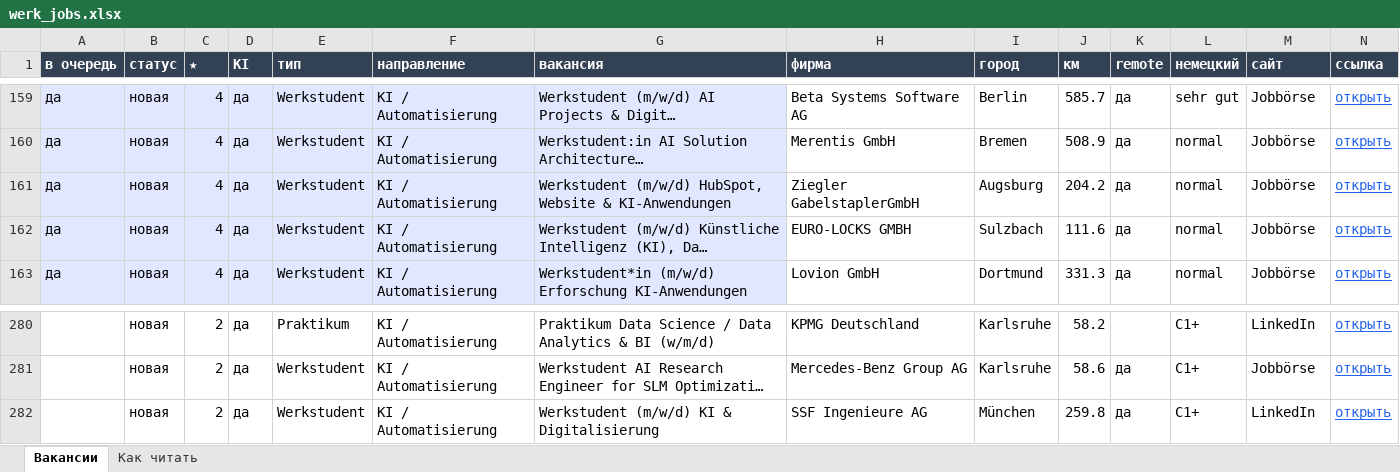
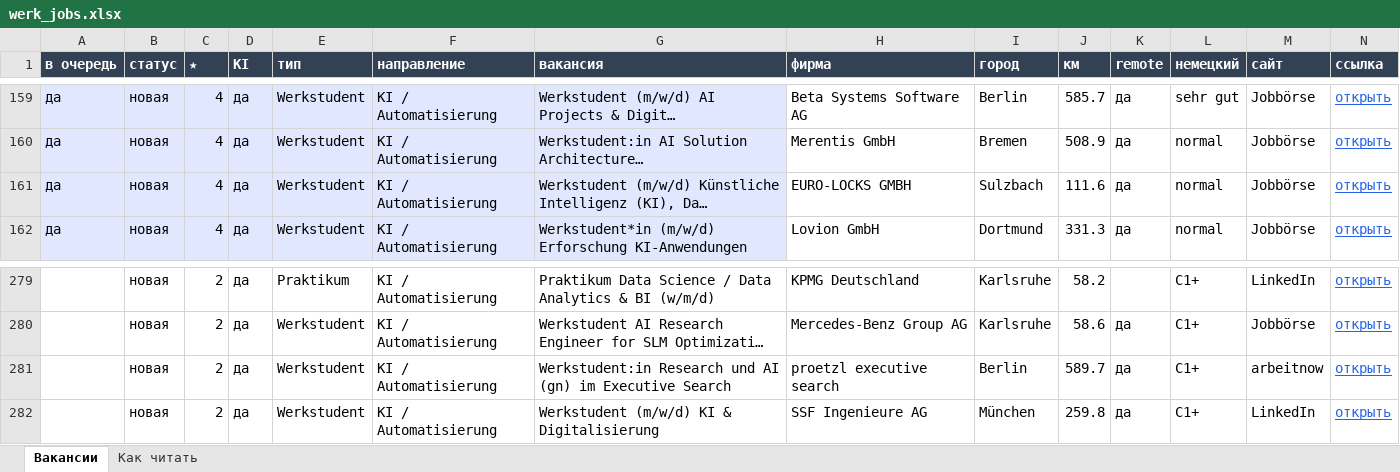
Before and after one commit to Nevrox228/wohnung-og, an Excel workbook: data/werk_jobs.xlsx, sheet Вакансии, drawn as a sheet; only a part is shown, gaps mark what is left out; long unchanged cells end in …; values as stored, in another font and other column widths than the file's, no borders; removed rows and columns are numbered as before the commit, all else as after; rows hold the shown columns only; the diff names each change by its address in the sheet, - before the commit and + after, or states it on an @@ line.

```diff
--- a/data/werk_jobs.xlsx (sheet Вакансии)
+++ b/data/werk_jobs.xlsx (sheet Вакансии)
-row 161: да | новая | 4 | да | Werkstudent | KI / Automatisierung | Werkstudent (m/w/d) HubSpot, Website & KI-Anwendungen | Ziegler GabelstaplerGmbH | Augsburg | 204.2 | да | normal | Jobbörse | открыть
+row 281:  | новая | 2 | да | Werkstudent | KI / Automatisierung | Werkstudent:in Research und AI (gn) im Executive Search | proetzl executive search | Berlin | 589.7 | да | C1+ | arbeitnow | открыть
```
Also changed, not shown: data/eltern_jobs.xlsx, data/olya_jobs.xlsx, 9 other files.
